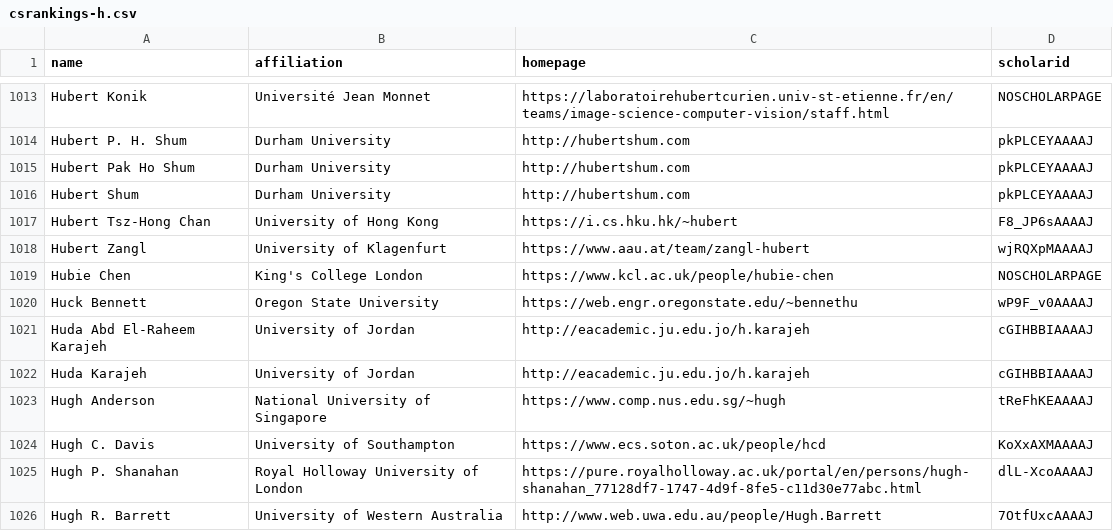
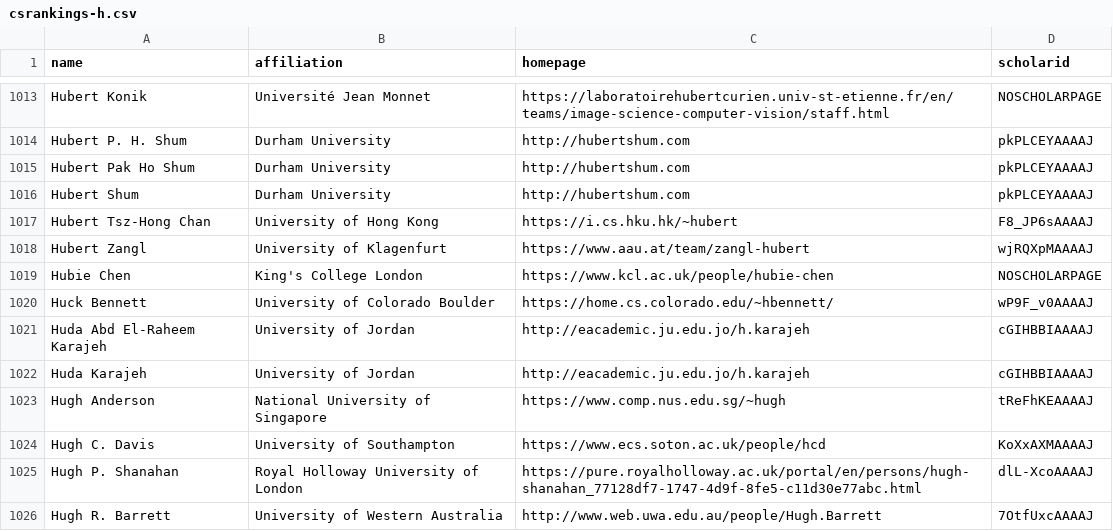
Before and after one commit to yuli-yl/CSrankings, a CSV file: csrankings-h.csv, drawn as a sheet; only a part is shown, gaps mark what is left out.

```diff
--- a/csrankings-h.csv
+++ b/csrankings-h.csv
@@ -1019,3 +1019,3 @@ Hubert Zangl,University of Klagenfurt,https://www.aau.at/team/zangl-hubert,wjRQX
 Hubie Chen,King's College London,https://www.kcl.ac.uk/people/hubie-chen,NOSCHOLARPAGE
-Huck Bennett,Oregon State University,https://web.engr.oregonstate.edu/~bennethu,wP9F_v0AAAAJ
+Huck Bennett,University of Colorado Boulder,https://home.cs.colorado.edu/~hbennett/,wP9F_v0AAAAJ
 Huda Abd El-Raheem Karajeh,University of Jordan,http://eacademic.ju.edu.jo/h.karajeh,cGIHBBIAAAAJ
```
Also changed, not shown: csrankings-r.csv.
